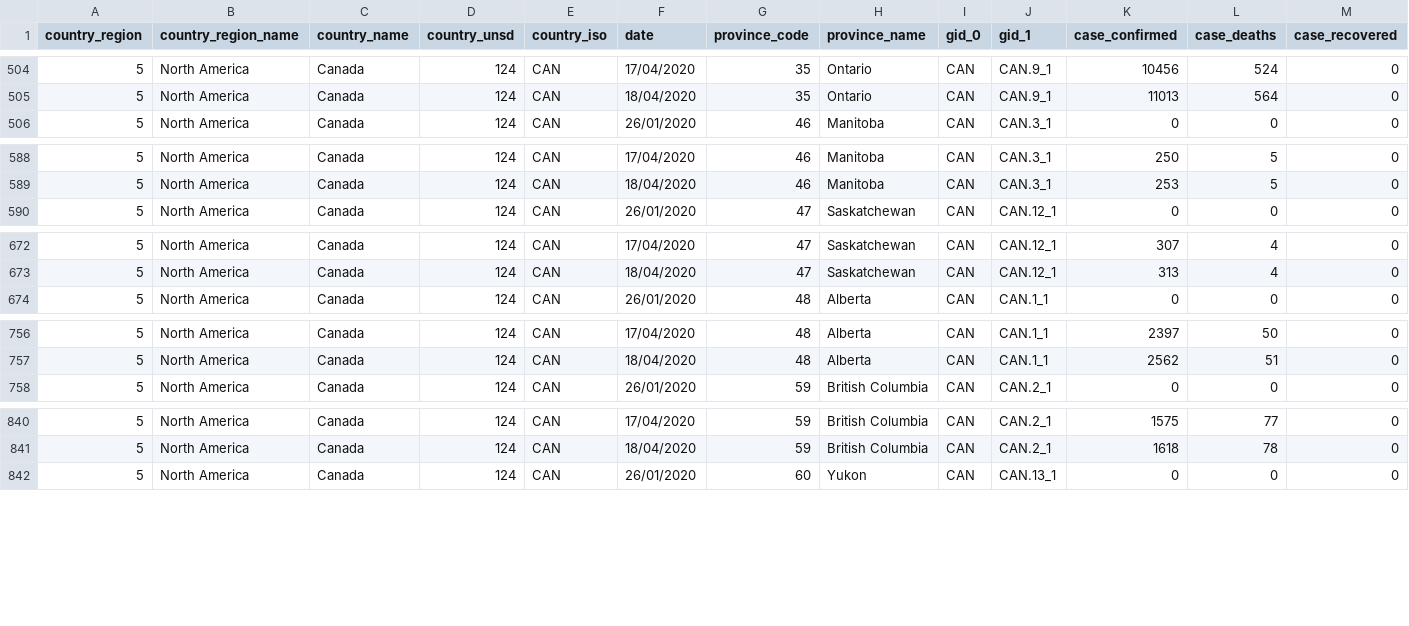
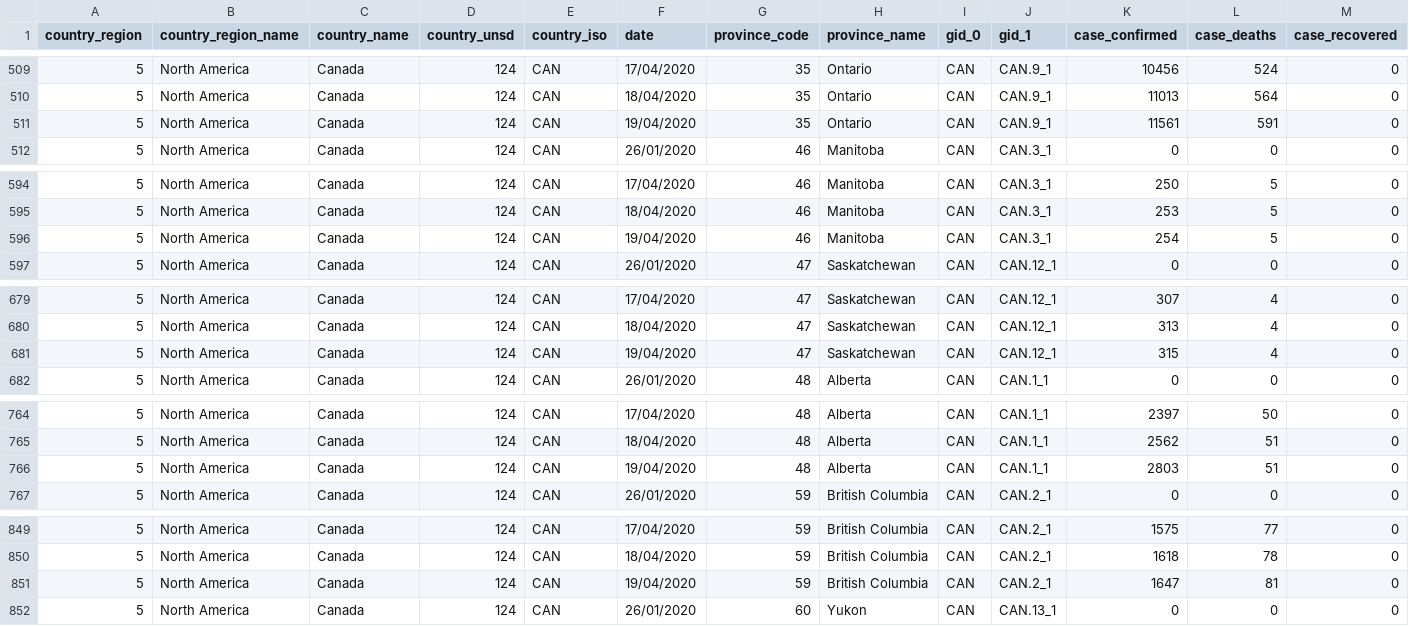
Before and after one commit to HAPRIvn/Open-Access-Data, a CSV file: Data/COVID19/HAPRI_COVID-19_CA_Province.csv, drawn as a sheet; only a part is shown, gaps mark what is left out; rows hold the shown columns only; the diff covers the shown part only; the diff names each change by its address in the sheet, - before the commit and + after, or states it on an @@ line.

```diff
--- a/Data/COVID19/HAPRI_COVID-19_CA_Province.csv
+++ b/Data/COVID19/HAPRI_COVID-19_CA_Province.csv
+row 511: 5 | North America | Canada | 124 | CAN | 19/04/2020 | 35 | Ontario | CAN | CAN.9_1 | 11561 | 591 | 0
+row 596: 5 | North America | Canada | 124 | CAN | 19/04/2020 | 46 | Manitoba | CAN | CAN.3_1 | 254 | 5 | 0
+row 681: 5 | North America | Canada | 124 | CAN | 19/04/2020 | 47 | Saskatchewan | CAN | CAN.12_1 | 315 | 4 | 0
+row 766: 5 | North America | Canada | 124 | CAN | 19/04/2020 | 48 | Alberta | CAN | CAN.1_1 | 2803 | 51 | 0
+row 851: 5 | North America | Canada | 124 | CAN | 19/04/2020 | 59 | British Columbia | CAN | CAN.2_1 | 1647 | 81 | 0
```
Also changed, not shown: 7 added rows elsewhere in this file, Data/COVID19/HAPRI_COVID-19_AU_Province.csv, Data/COVID19/HAPRI_COVID-19_CN_Province.csv, 4 other files.
